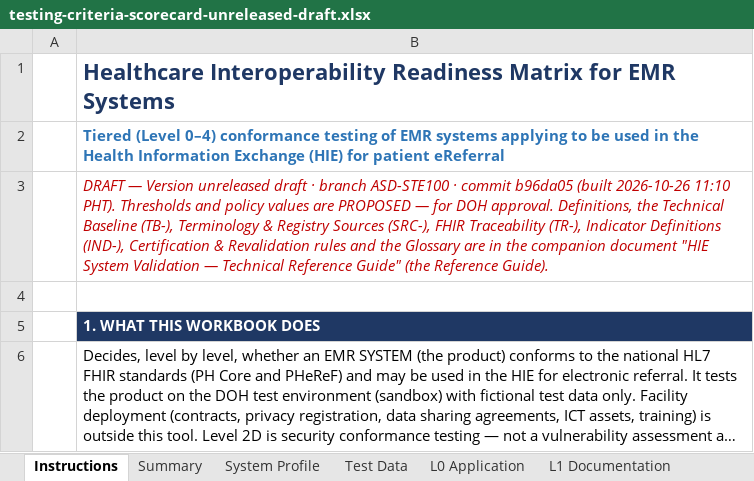
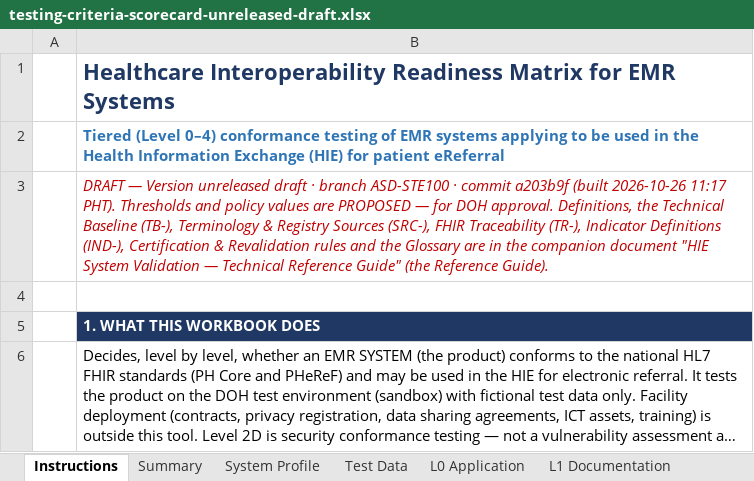
Before and after one commit to dohwvchdictu/hirmes-tool, an Excel workbook: preview/ASD-STE100/testing-criteria-scorecard-unreleased-draft.xlsx, sheet Instructions, drawn as a sheet; only a part is shown; long unchanged cells end in …; values as stored, in another font and other column widths than the file's, no borders; the diff names each change by its address in the sheet, - before the commit and + after, or states it on an @@ line.

```diff
--- a/preview/ASD-STE100/testing-criteria-scorecard-unreleased-draft.xlsx (sheet Instructions)
+++ b/preview/ASD-STE100/testing-criteria-scorecard-unreleased-draft.xlsx (sheet Instructions)
-B3: …· commit b96da05 (built 2026-10-26 11:10 PHT). Thresholds…
+B3: …· commit a203b9f (built 2026-10-26 11:17 PHT). Thresholds…
```
Also changed, not shown: 7 other files.
